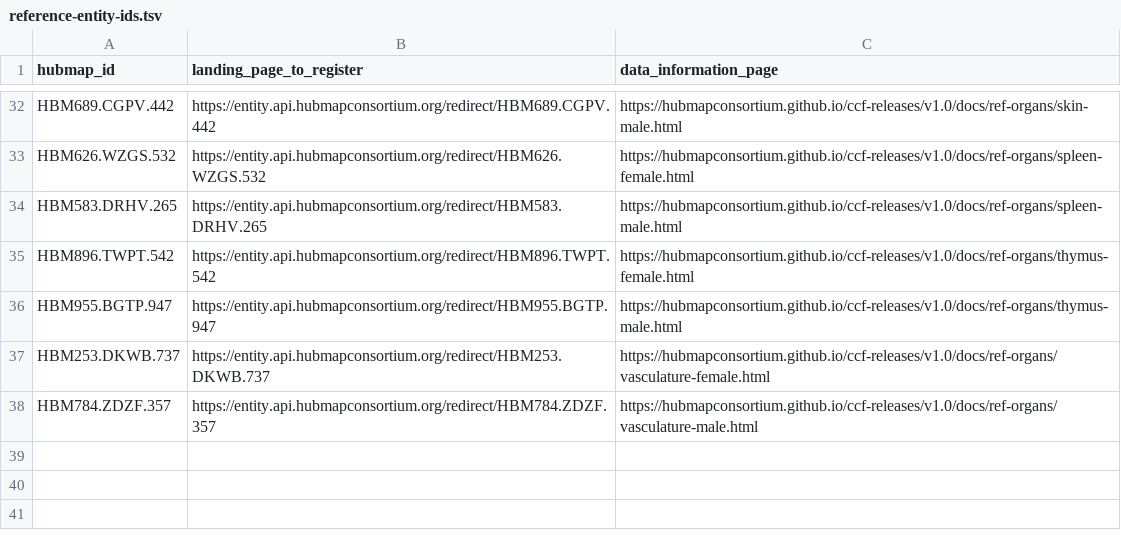
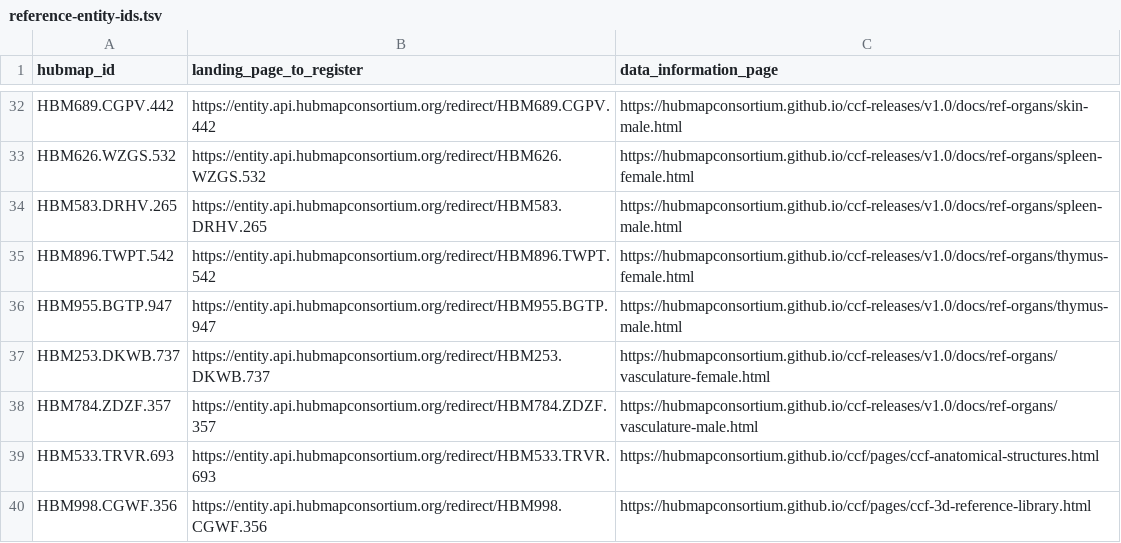
Before and after one commit to hubmapconsortium/ccf-releases, a TSV file: v1.0/reference-entity-ids.tsv, drawn as a sheet; only a part is shown, gaps mark what is left out; the diff names each change by its address in the sheet, - before the commit and + after, or states it on an @@ line.

Commit message:
added ids for top level anatomical-structures and 3d-ref-library

```diff
--- a/v1.0/reference-entity-ids.tsv
+++ b/v1.0/reference-entity-ids.tsv
+row 39: HBM533.TRVR.693 | https://entity.api.hubmapconsortium.org/redirect/HBM533.TRVR.693 | https://hubmapconsortium.github.io/ccf/pages/ccf-anatomical-structures.html
+row 40: HBM998.CGWF.356 | https://entity.api.hubmapconsortium.org/redirect/HBM998.CGWF.356 | https://hubmapconsortium.github.io/ccf/pages/ccf-3d-reference-library.html
```
